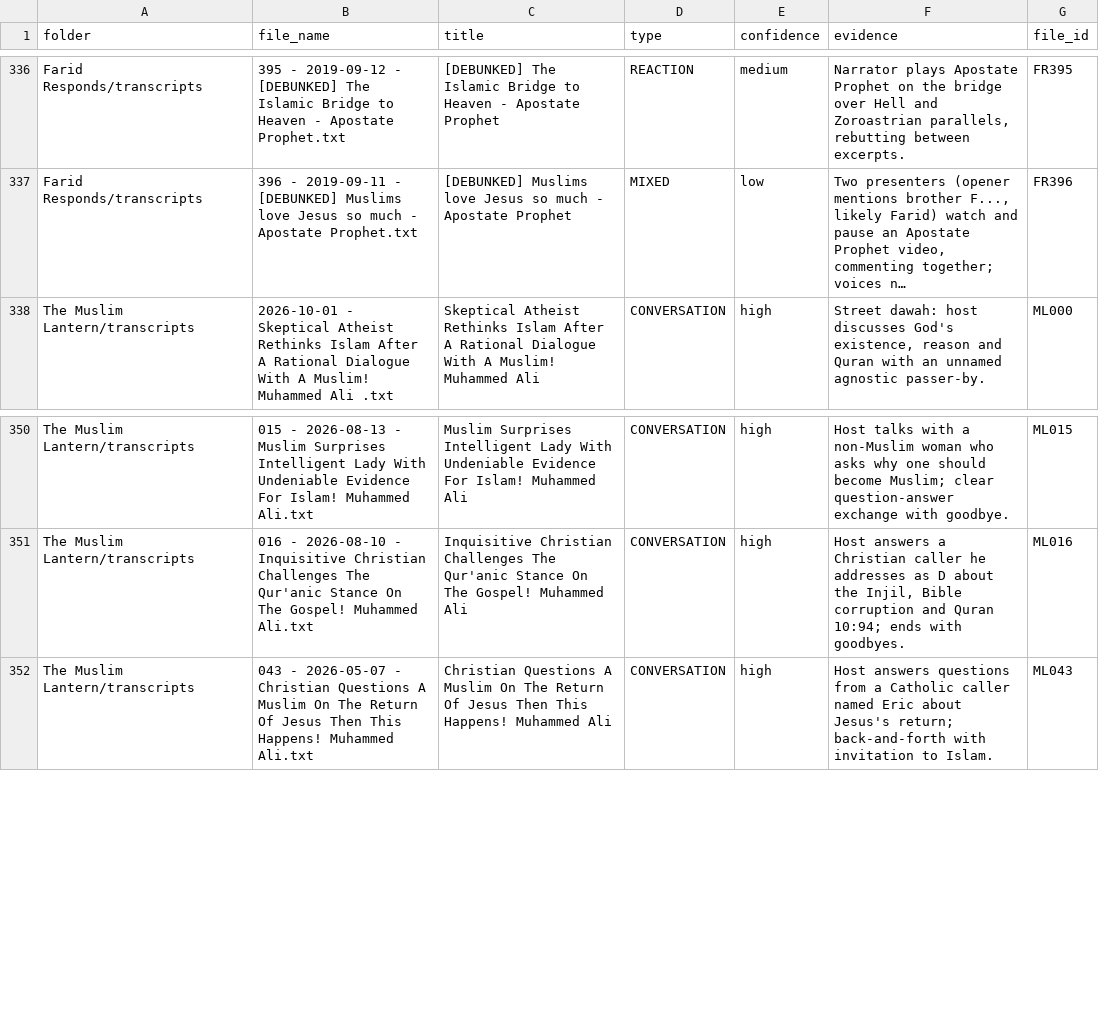
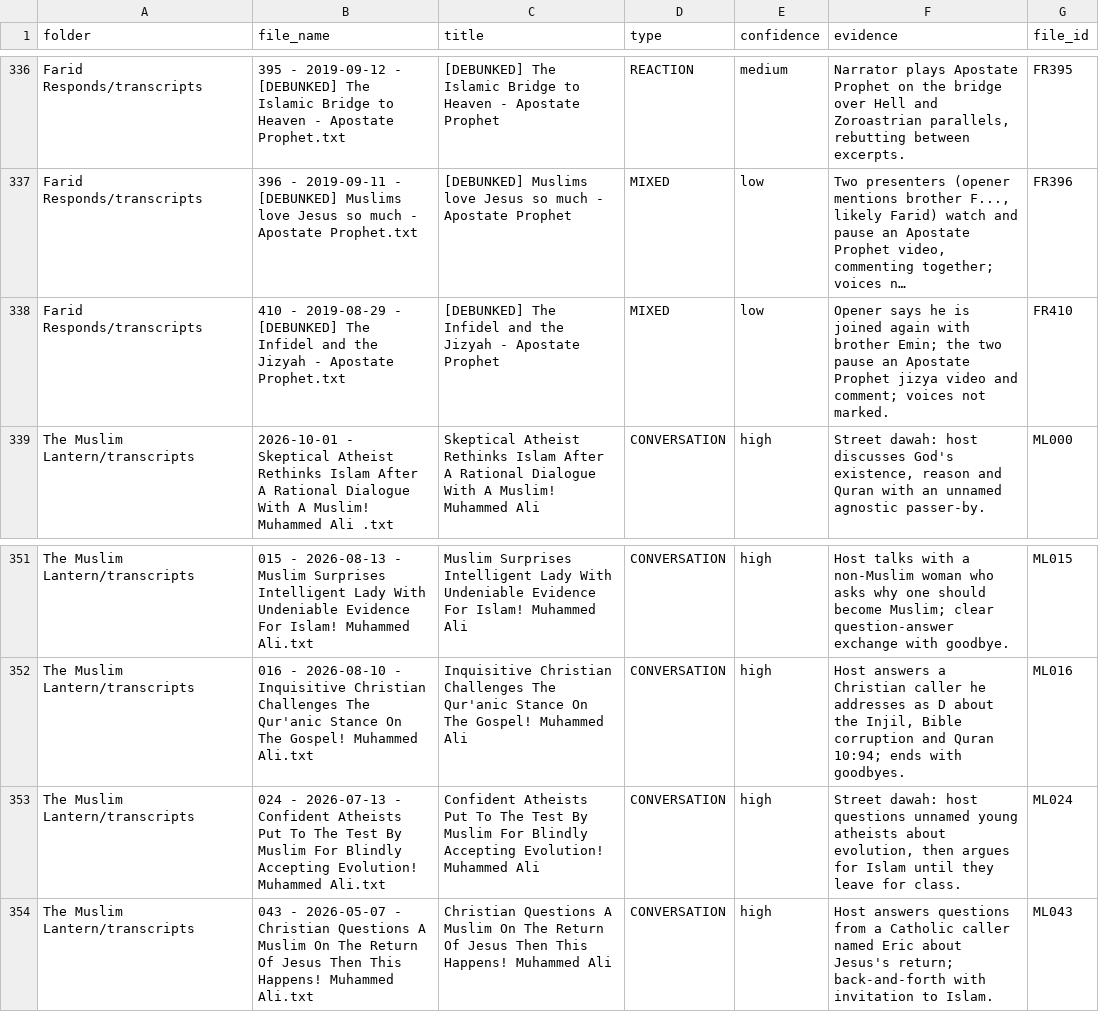
Before and after one commit to mahmoodgondalk-wq/dawah-book, a CSV file: output_final/work/classification.csv, drawn as a sheet; only a part is shown, gaps mark what is left out; long unchanged cells end in …; the diff names each change by its address in the sheet, - before the commit and + after, or states it on an @@ line.

```diff
--- a/output_final/work/classification.csv
+++ b/output_final/work/classification.csv
+row 338: Farid Responds/transcripts | 410 - 2019-08-29 - [DEBUNKED] The Infidel and the Jizyah - Apostate Prophet.txt | [DEBUNKED] The Infidel and the Jizyah - Apostate Prophet | MIXED | low | Opener says he is joined again with brother Emin; the two pause an Apostate Prophet jizya video and comment; voices not marked. | FR410
+row 353: The Muslim Lantern/transcripts | 024 - 2026-07-13 - Confident Atheists Put To The Test By Muslim For Blindly Accepting Evolution! Muhammed Ali.txt | Confident Atheists Put To The Test By Muslim For Blindly Accepting Evolution! Muhammed Ali | CONVERSATION | high | Street dawah: host questions unnamed young atheists about evolution, then argues for Islam until they leave for class. | ML024
```
Also changed, not shown: 5 other files.
